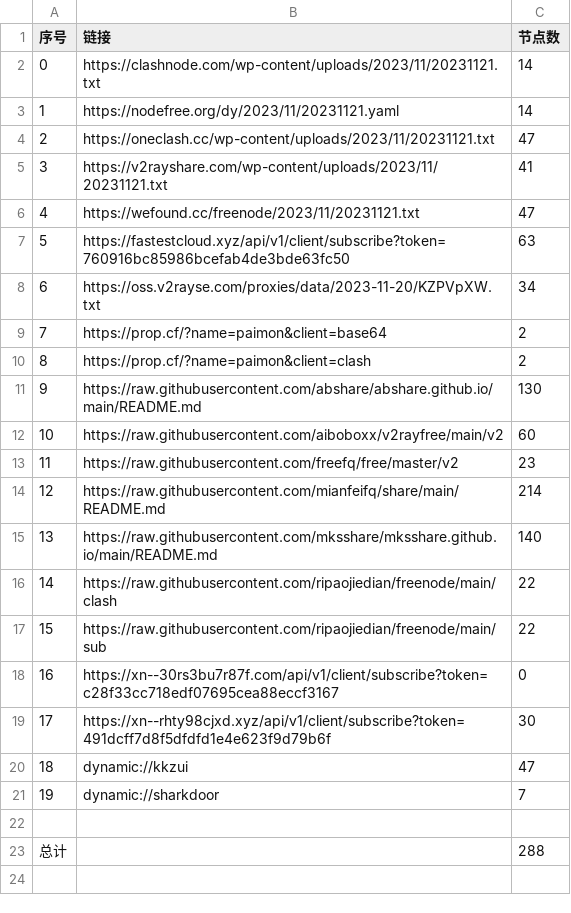
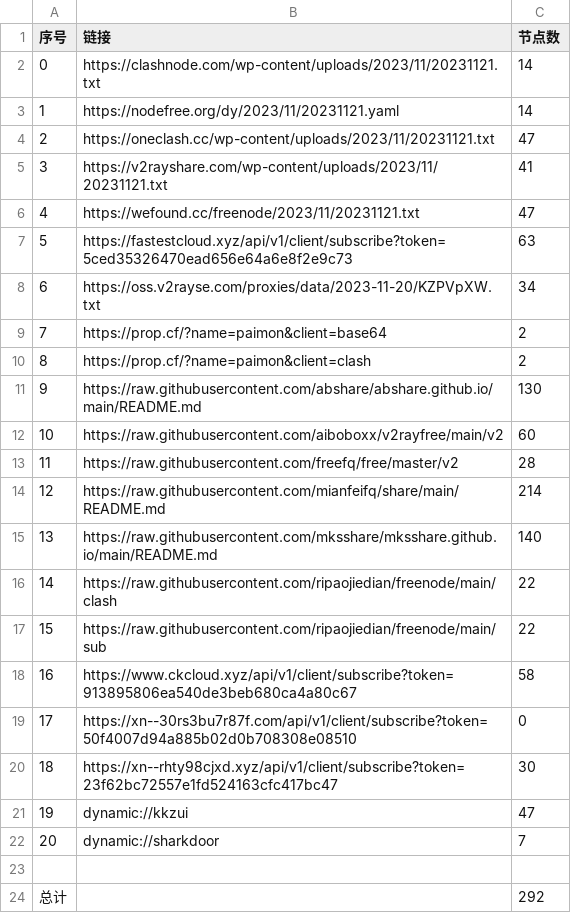
Before and after one commit to WTNLXTBL/Node-Fetch, a CSV file: list_result.csv, drawn as a sheet; addresses are those after the commit; the diff names each change by its address in the sheet, - before the commit and + after, or states it on an @@ line.

```diff
--- a/list_result.csv
+++ b/list_result.csv
-B7 (链接): https://fastestcloud.xyz/api/v1/client/subscribe?token=760916bc85986bcefab4de3bde63fc50
+B7 (链接): https://fastestcloud.xyz/api/v1/client/subscribe?token=5ced35326470ead656e64a6e8f2e9c73
-C13 (节点数): 23
+C13 (节点数): 28
+row 18: 16 | https://www.ckcloud.xyz/api/v1/client/subscribe?token=913895806ea540de3beb680ca4a80c67 | 58
@@ column A (序号) renumbered between rows 19 and 22 @@
-B19 (链接): https://xn--30rs3bu7r87f.com/api/v1/client/subscribe?token=c28f33cc718edf07695cea88eccf3167
+B19 (链接): https://xn--30rs3bu7r87f.com/api/v1/client/subscribe?token=50f4007d94a885b02d0b708308e08510
-B20 (链接): https://xn--rhty98cjxd.xyz/api/v1/client/subscribe?token=491dcff7d8f5dfdfd1e4e623f9d79b6f
+B20 (链接): https://xn--rhty98cjxd.xyz/api/v1/client/subscribe?token=23f62bc72557e1fd524163cfc417bc47
-C24 (节点数): 288
+C24 (节点数): 292
```
Also changed, not shown: 13 other files.
